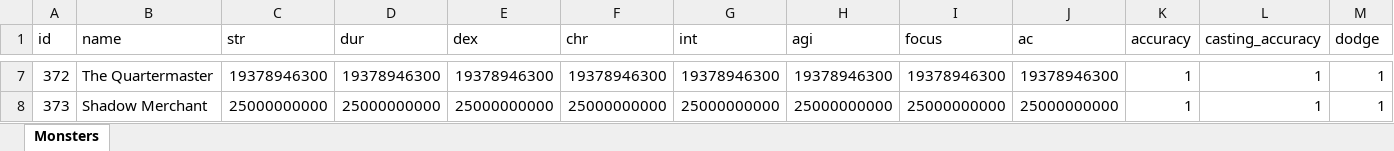
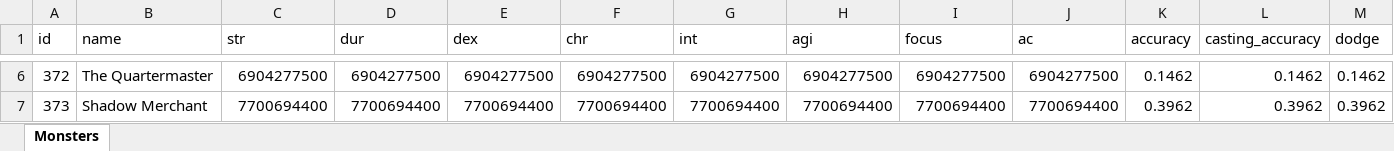
Before and after one commit to AdamKyle/flare, an Excel workbook: resources/data-imports/Monsters/raid-monsters.xlsx, sheet Monsters, drawn as a sheet; only a part is shown, gaps mark what is left out; values as stored, in another font and other column widths than the file's, no borders; addresses are those after the commit; the diff covers the shown part only; the diff names each change by its address in the sheet, - before the commit and + after, or states it on an @@ line.

```diff
--- a/resources/data-imports/Monsters/raid-monsters.xlsx (sheet Monsters)
+++ b/resources/data-imports/Monsters/raid-monsters.xlsx (sheet Monsters)
-C6 (str): 19378946300
+C6 (str): 6904277500
-D6 (dur): 19378946300
+D6 (dur): 6904277500
-E6 (dex): 19378946300
+E6 (dex): 6904277500
-F6 (chr): 19378946300
+F6 (chr): 6904277500
-G6 (int): 19378946300
+G6 (int): 6904277500
-H6 (agi): 19378946300
+H6 (agi): 6904277500
-I6 (focus): 19378946300
+I6 (focus): 6904277500
-J6 (ac): 19378946300
+J6 (ac): 6904277500
-K6 (accuracy): 1
+K6 (accuracy): 0.1462
-L6 (casting_accuracy): 1
+L6 (casting_accuracy): 0.1462
-M6 (dodge): 1
+M6 (dodge): 0.1462
-C7 (str): 25000000000
+C7 (str): 7700694400
-D7 (dur): 25000000000
+D7 (dur): 7700694400
-E7 (dex): 25000000000
+E7 (dex): 7700694400
-F7 (chr): 25000000000
+F7 (chr): 7700694400
-G7 (int): 25000000000
+G7 (int): 7700694400
-H7 (agi): 25000000000
+H7 (agi): 7700694400
-I7 (focus): 25000000000
+I7 (focus): 7700694400
-J7 (ac): 25000000000
+J7 (ac): 7700694400
-K7 (accuracy): 1
+K7 (accuracy): 0.3962
-L7 (casting_accuracy): 1
+L7 (casting_accuracy): 0.3962
-M7 (dodge): 1
+M7 (dodge): 0.3962
```
Also changed, not shown: 6 added rows, 6 removed rows and 388 edited cells elsewhere in this sheet, resources/data-imports/Monsters/monsters.xlsx, 3 other files.
